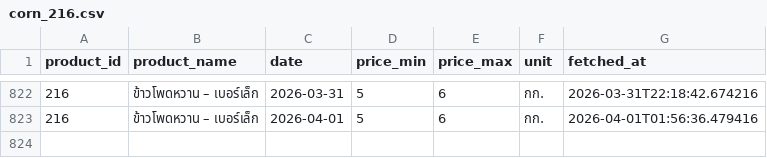
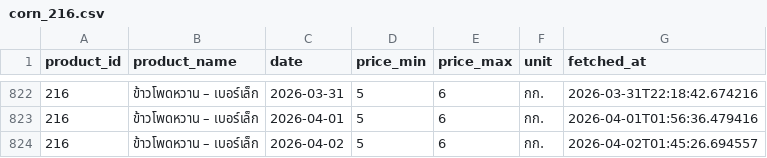
Before and after one commit to uzimpp/nroc, a CSV file: fetch-data/data/corn_216.csv, drawn as a sheet; only a part is shown, gaps mark what is left out.

```diff
--- a/fetch-data/data/corn_216.csv
+++ b/fetch-data/data/corn_216.csv
@@ -823 +823,2 @@ product_id,product_name,date,price_min,price_max,unit,fetched_at
 216,ข้าวโพดหวาน – เบอร์เล็ก,2026-04-01,5,6,กก.,2026-04-01T01:56:36.479416
+216,ข้าวโพดหวาน – เบอร์เล็ก,2026-04-02,5,6,กก.,2026-04-02T01:45:26.694557
```
Also changed, not shown: fetch-data/data/corn_182.csv, fetch-data/data/corn_206.csv.
